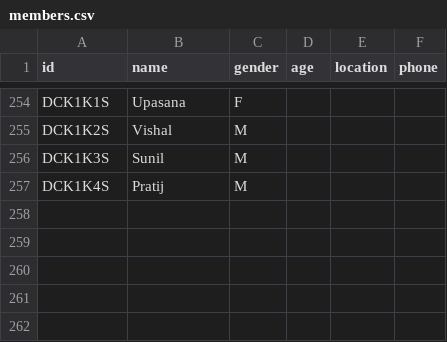
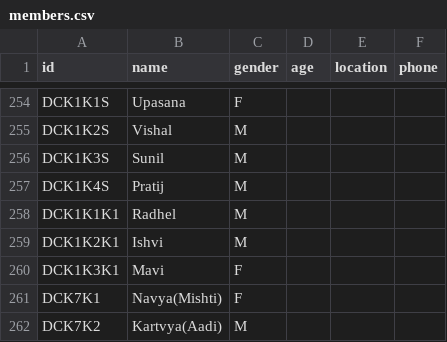
Before and after one commit to vaibhavjn1/family-tree, a CSV file: members.csv, drawn as a sheet; only a part is shown, gaps mark what is left out.

Commit message:
Update members.csv

```diff
--- a/members.csv
+++ b/members.csv
@@ -257 +257,6 @@ DCK1K3S,Sunil,M,,,
 DCK1K4S,Pratij,M,,,
+DCK1K1K1,Radhel,M,,,
+DCK1K2K1,Ishvi,M,,,
+DCK1K3K1,Mavi,F,,,
+DCK7K1,Navya(Mishti),F,,,
+DCK7K2,Kartvya(Aadi),M,,,
```
